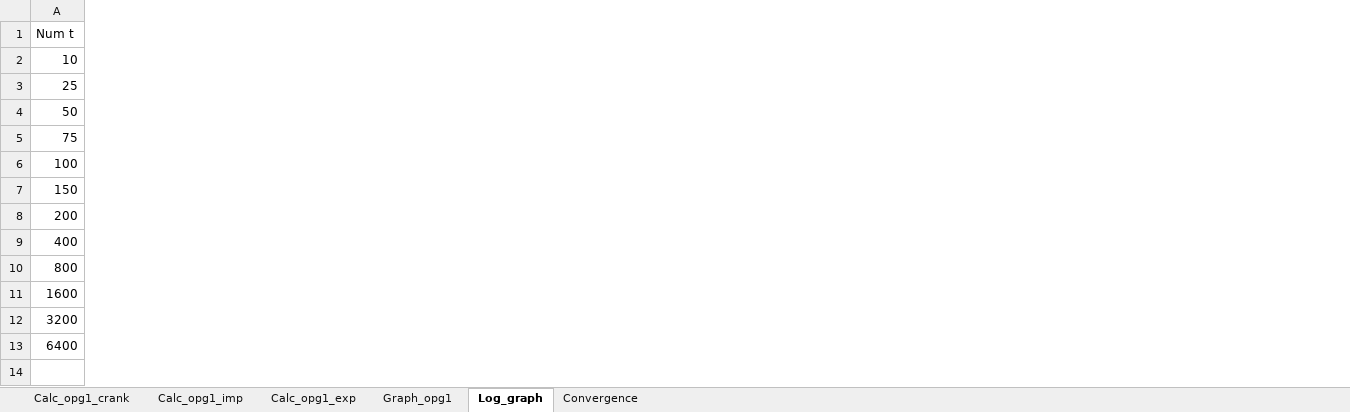
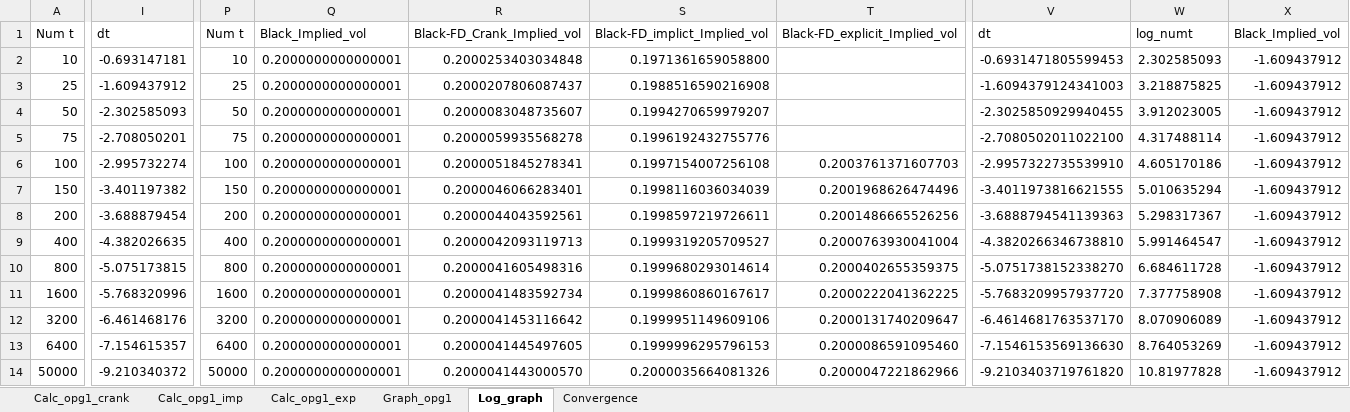
Before and after one commit to VNemirov/SaxoPUKCompFin, an Excel workbook: Opgave 1.xlsx, sheet Log_graph, drawn as a sheet; only a part is shown, gaps mark what is left out; values as stored, in another font and other column widths than the file's, no borders; charts and pictures not drawn; rows hold the shown columns only; the diff covers the shown part only; the diff names each change by its address in the sheet, - before the commit and + after, or states it on an @@ line.

```diff
--- a/Opgave 1.xlsx (sheet Log_graph)
+++ b/Opgave 1.xlsx (sheet Log_graph)
+column I, rows 1-13: dt | -0.693147181 | -1.609437912 | -2.302585093 | -2.708050201 | -2.995732274 | -3.401197382 | -3.688879454 | -4.382026635 | -5.075173815 | -5.768320996 | -6.461468176 | -7.154615357
+column P, rows 1-13: Num t | 10 | 25 | 50 | 75 | 100 | 150 | 200 | 400 | 800 | 1600 | 3200 | 6400
+column Q, rows 1-13: Black_Implied_vol | 0.2000000000000001 | 0.2000000000000001 | 0.2000000000000001 | 0.2000000000000001 | 0.2000000000000001 | 0.2000000000000001 | 0.2000000000000001 | 0.2000000000000001 | 0.2000000000000001 | 0.2000000000000001 | 0.2000000000000001 | 0.2000000000000001
+column R, rows 1-13: Black-FD_Crank_Implied_vol | 0.2000253403034848 | 0.2000207806087437 | 0.2000083048735607 | 0.2000059935568278 | 0.2000051845278341 | 0.2000046066283401 | 0.2000044043592561 | 0.2000042093119713 | 0.2000041605498316 | 0.2000041483592734 | 0.2000041453116642 | 0.2000041445497605
+column S, rows 1-13: Black-FD_implict_Implied_vol | 0.1971361659058800 | 0.1988516590216908 | 0.1994270659979207 | 0.1996192432755776 | 0.1997154007256108 | 0.1998116036034039 | 0.1998597219726611 | 0.1999319205709527 | 0.1999680293014614 | 0.1999860860167617 | 0.1999951149609106 | 0.1999996295796153
+column T, rows 1-13: Black-FD_explicit_Implied_vol |  |  |  |  | 0.2003761371607703 | 0.2001968626474496 | 0.2001486665526256 | 0.2000763930041004 | 0.2000402655359375 | 0.2000222041362225 | 0.2000131740209647 | 0.2000086591095460
+column V, rows 1-13: dt | -0.6931471805599453 | -1.6094379124341003 | -2.3025850929940455 | -2.7080502011022100 | -2.9957322735539910 | -3.4011973816621555 | -3.6888794541139363 | -4.3820266346738810 | -5.0751738152338270 | -5.7683209957937720 | -6.4614681763537170 | -7.1546153569136630
+column W, rows 1-13: log_numt | 2.302585093 | 3.218875825 | 3.912023005 | 4.317488114 | 4.605170186 | 5.010635294 | 5.298317367 | 5.991464547 | 6.684611728 | 7.377758908 | 8.070906089 | 8.764053269
+column X, rows 1-13: Black_Implied_vol | -1.609437912 | -1.609437912 | -1.609437912 | -1.609437912 | -1.609437912 | -1.609437912 | -1.609437912 | -1.609437912 | -1.609437912 | -1.609437912 | -1.609437912 | -1.609437912
+row 14: 50000 | -9.210340372 | 50000 | 0.2000000000000001 | 0.2000041443000570 | 0.2000035664081326 | 0.2000047221862966 | -9.2103403719761820 | 10.81977828 | -1.609437912
```
Also changed, not shown: 6 added columns and 6 edited cells elsewhere in this sheet, sheet Convergence, sheet Calc_opg1_exp, sheet Calc_opg1_crank, sheet Calc_opg1_imp, charts or pictures, Opgave 3.xlsx, Opgave 4.xlsx, 1 other file.
